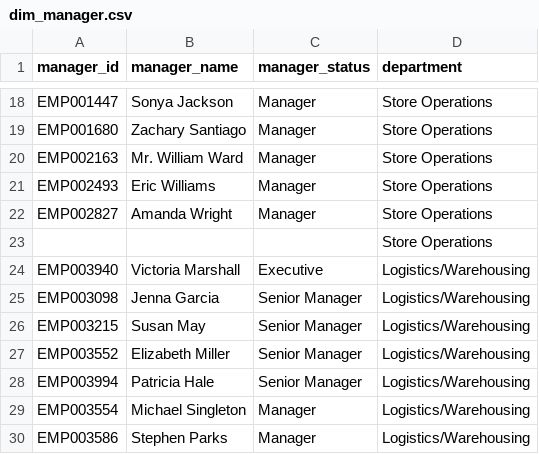
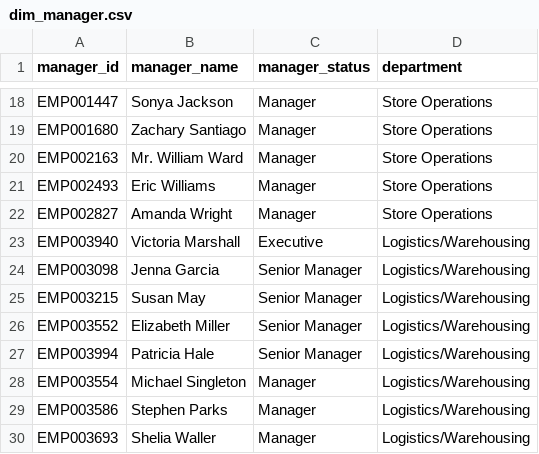
Before and after one commit to laulowcode/employee-performance-data-analytics, a CSV file: dataset/analytics/dim_manager.csv, drawn as a sheet; only a part is shown, gaps mark what is left out; the shorter side is filled out with more unchanged rows.

Commit message:
Update dim_manager processing to drop rows with missing manager_id and clean up dim_manager.csv by removing empty entries.

```diff
--- a/dataset/analytics/dim_manager.csv
+++ b/dataset/analytics/dim_manager.csv
@@ -22,3 +22,2 @@ EMP002493,Eric Williams,Manager,Store Operations
 EMP002827,Amanda Wright,Manager,Store Operations
-,,,Store Operations
 EMP003940,Victoria Marshall,Executive,Logistics/Warehousing
```
Also changed, not shown: 2 other files.
